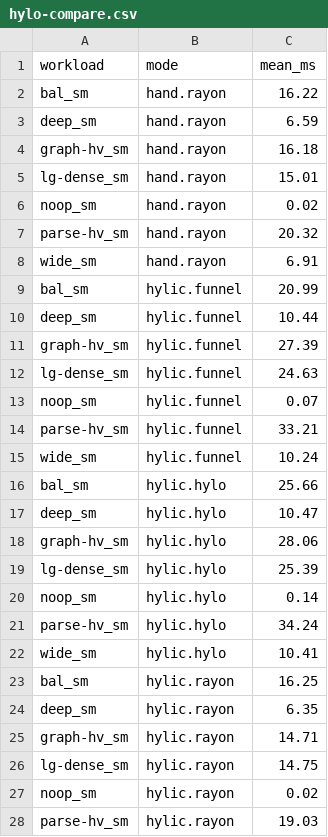
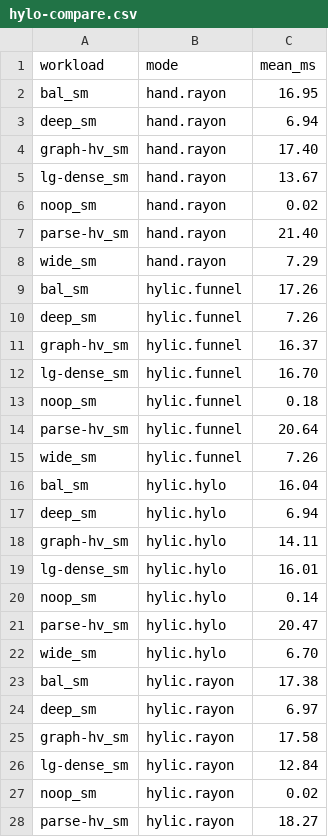
Before and after one commit to hylic-recursion/hylic-docs, a CSV file: book/src/bench-results/hylo-compare.csv, drawn as a sheet; only a part is shown; the diff covers the shown part only.

Commit message:
Benchmark: fair thread count (8 threads matching rayon)
Gap collapsed: funnel +5-16% vs rayon on real workloads (was +29-86%).
Thread count mismatch (3 vs 8) was the dominant unfairness.

noop still high (+852%) due to per-fold thread spawn — persistent pool next.

```diff
--- a/book/src/bench-results/hylo-compare.csv
+++ b/book/src/bench-results/hylo-compare.csv
@@ -1,28 +1,28 @@
 workload,mode,mean_ms
-bal_sm,hand.rayon,16.22
-deep_sm,hand.rayon,6.59
-graph-hv_sm,hand.rayon,16.18
-lg-dense_sm,hand.rayon,15.01
+bal_sm,hand.rayon,16.95
+deep_sm,hand.rayon,6.94
+graph-hv_sm,hand.rayon,17.40
+lg-dense_sm,hand.rayon,13.67
 noop_sm,hand.rayon,0.02
-parse-hv_sm,hand.rayon,20.32
-wide_sm,hand.rayon,6.91
-bal_sm,hylic.funnel,20.99
-deep_sm,hylic.funnel,10.44
-graph-hv_sm,hylic.funnel,27.39
-lg-dense_sm,hylic.funnel,24.63
-noop_sm,hylic.funnel,0.07
-parse-hv_sm,hylic.funnel,33.21
-wide_sm,hylic.funnel,10.24
-bal_sm,hylic.hylo,25.66
-deep_sm,hylic.hylo,10.47
-graph-hv_sm,hylic.hylo,28.06
-lg-dense_sm,hylic.hylo,25.39
+parse-hv_sm,hand.rayon,21.40
+wide_sm,hand.rayon,7.29
+bal_sm,hylic.funnel,17.26
+deep_sm,hylic.funnel,7.26
+graph-hv_sm,hylic.funnel,16.37
+lg-dense_sm,hylic.funnel,16.70
+noop_sm,hylic.funnel,0.18
+parse-hv_sm,hylic.funnel,20.64
+wide_sm,hylic.funnel,7.26
+bal_sm,hylic.hylo,16.04
+deep_sm,hylic.hylo,6.94
+graph-hv_sm,hylic.hylo,14.11
+lg-dense_sm,hylic.hylo,16.01
 noop_sm,hylic.hylo,0.14
-parse-hv_sm,hylic.hylo,34.24
-wide_sm,hylic.hylo,10.41
-bal_sm,hylic.rayon,16.25
-deep_sm,hylic.rayon,6.35
-graph-hv_sm,hylic.rayon,14.71
-lg-dense_sm,hylic.rayon,14.75
+parse-hv_sm,hylic.hylo,20.47
+wide_sm,hylic.hylo,6.70
+bal_sm,hylic.rayon,17.38
+deep_sm,hylic.rayon,6.97
+graph-hv_sm,hylic.rayon,17.58
+lg-dense_sm,hylic.rayon,12.84
 noop_sm,hylic.rayon,0.02
-parse-hv_sm,hylic.rayon,19.03
+parse-hv_sm,hylic.rayon,18.27
```
Also changed, not shown: 1 edited cell elsewhere in this file, 6 other files.
